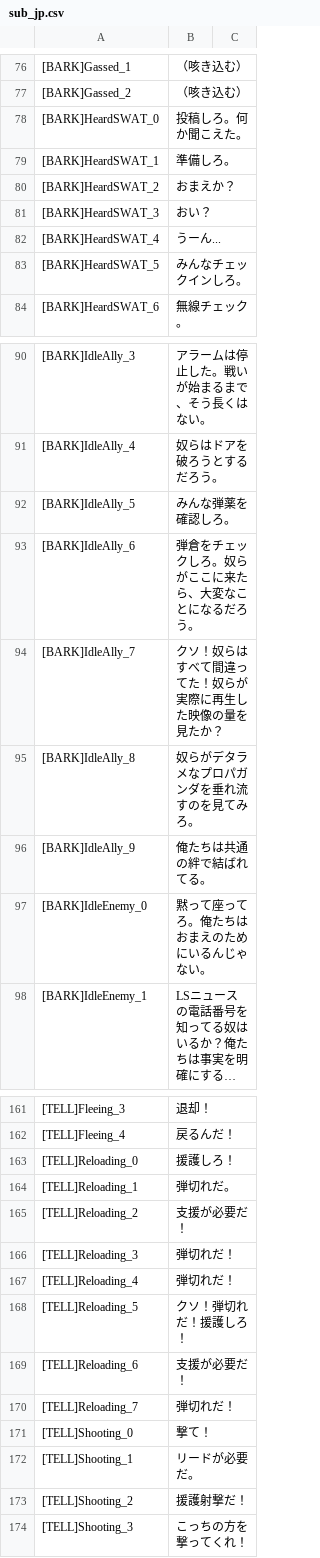
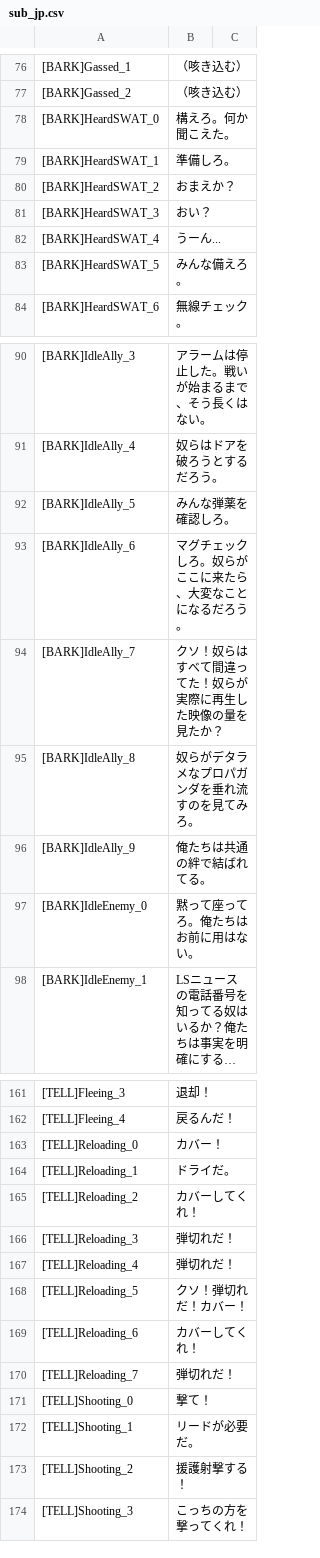
Before and after one commit to samex20000/RoN_jp_sub, a CSV file: VO/PenthouseSuspectMale_1/sub_jp.csv, drawn as a sheet; only a part is shown, gaps mark what is left out; long unchanged cells end in …; the diff covers the shown part only; the diff names each change by its address in the sheet, - before the commit and + after, or states it on an @@ line.

```diff
--- a/VO/PenthouseSuspectMale_1/sub_jp.csv
+++ b/VO/PenthouseSuspectMale_1/sub_jp.csv
-B78: 投稿しろ。何か聞こえた。
+B78: 構えろ。何か聞こえた。
-B83: みんなチェックインしろ。
+B83: みんな備えろ。
-B93: 弾倉をチェックしろ。奴らがここに来たら、大変なことになるだろう。
+B93: マグチェックしろ。奴らがここに来たら、大変なことになるだろう。
-B97: 黙って座ってろ。俺たちはおまえのためにいるんじゃない。
+B97: 黙って座ってろ。俺たちはお前に用はない。
-B163: 援護しろ！
+B163: カバー！
-B164: 弾切れだ。
+B164: ドライだ。
-B165: 支援が必要だ！
+B165: カバーしてくれ！
-B168: クソ！弾切れだ！援護しろ！
+B168: クソ！弾切れだ！カバー！
-B169: 支援が必要だ！
+B169: カバーしてくれ！
-B173: 援護射撃だ！
+B173: 援護射撃する！
```
Also changed, not shown: 4 edited cells elsewhere in this file, VO/PenthouseCivilianMale_1/sub_jp.csv, VO/PenthouseLaurie/sub_jp.csv, 8 other files.
